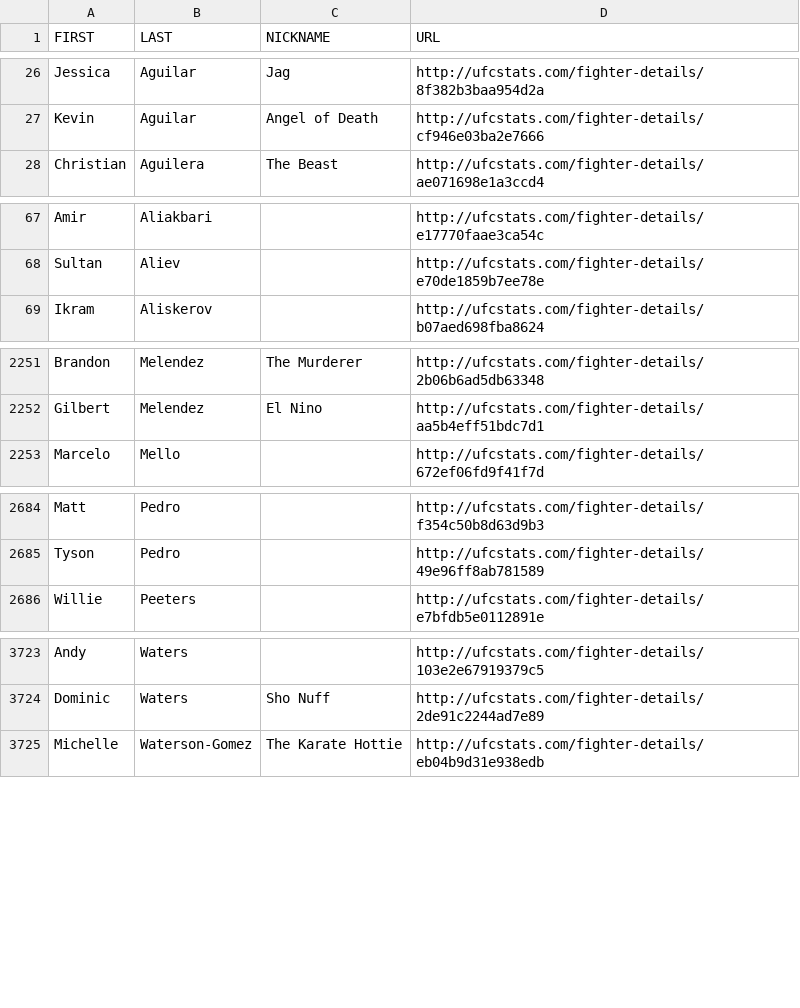
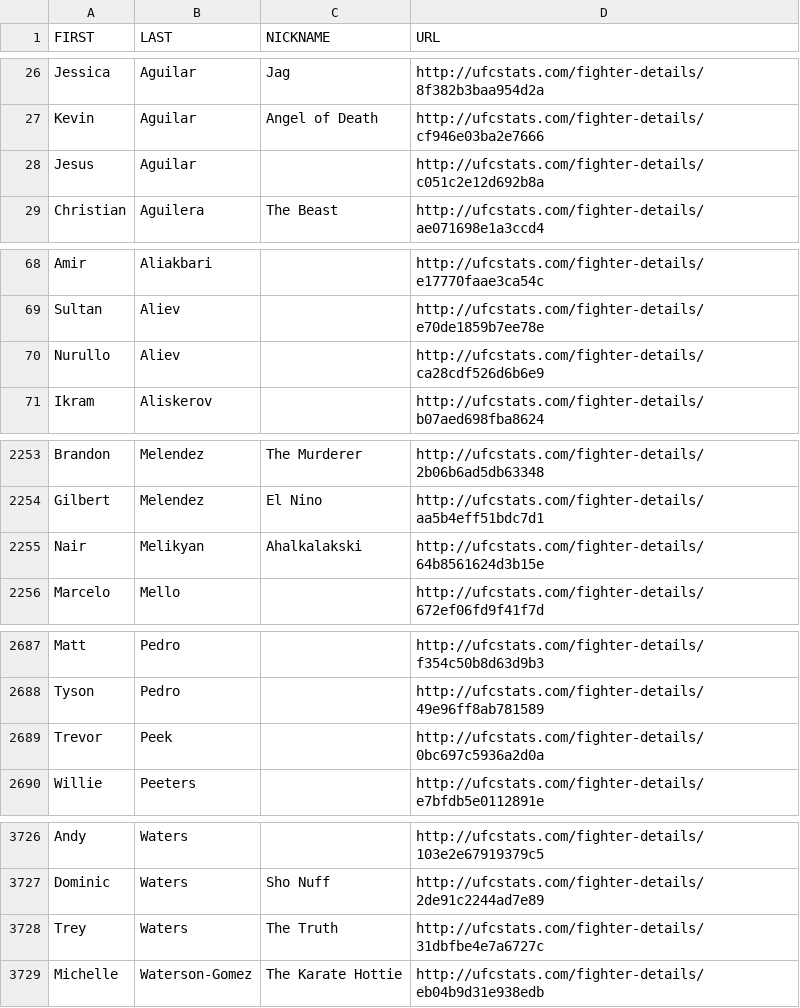
Before and after one commit to rajdesai1/UFC-Stats-Scrap, a CSV file: ufc_fighter_details.csv, drawn as a sheet; only a part is shown, gaps mark what is left out; the diff covers the shown part only; the diff names each change by its address in the sheet, - before the commit and + after, or states it on an @@ line.

```diff
--- a/ufc_fighter_details.csv
+++ b/ufc_fighter_details.csv
+row 28: Jesus | Aguilar |  | http://ufcstats.com/fighter-details/c051c2e12d692b8a
+row 70: Nurullo | Aliev |  | http://ufcstats.com/fighter-details/ca28cdf526d6b6e9
+row 2255: Nair | Melikyan | Ahalkalakski | http://ufcstats.com/fighter-details/64b8561624d3b15e
+row 2689: Trevor | Peek |  | http://ufcstats.com/fighter-details/0bc697c5936a2d0a
+row 3728: Trey | Waters | The Truth | http://ufcstats.com/fighter-details/31dbfbe4e7a6727c
```
Also changed, not shown: 1 removed row and 2 edited cells elsewhere in this file, ufc_fighter_tott.csv.
